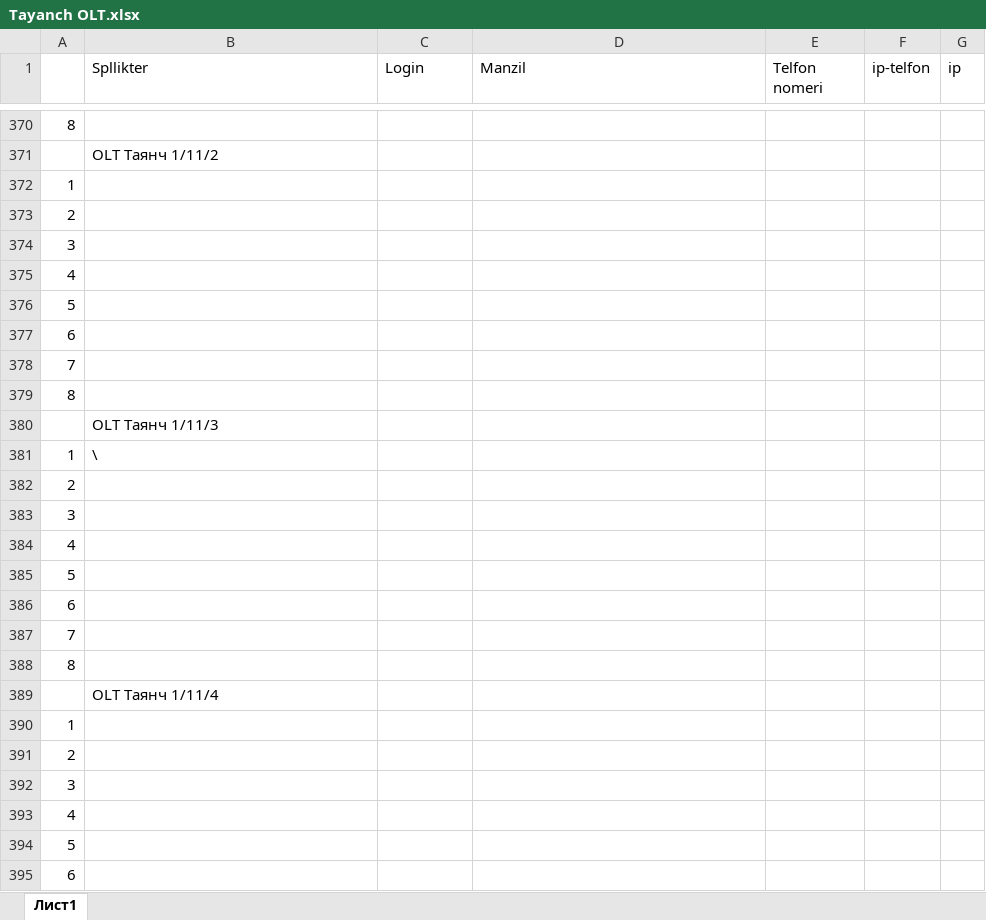
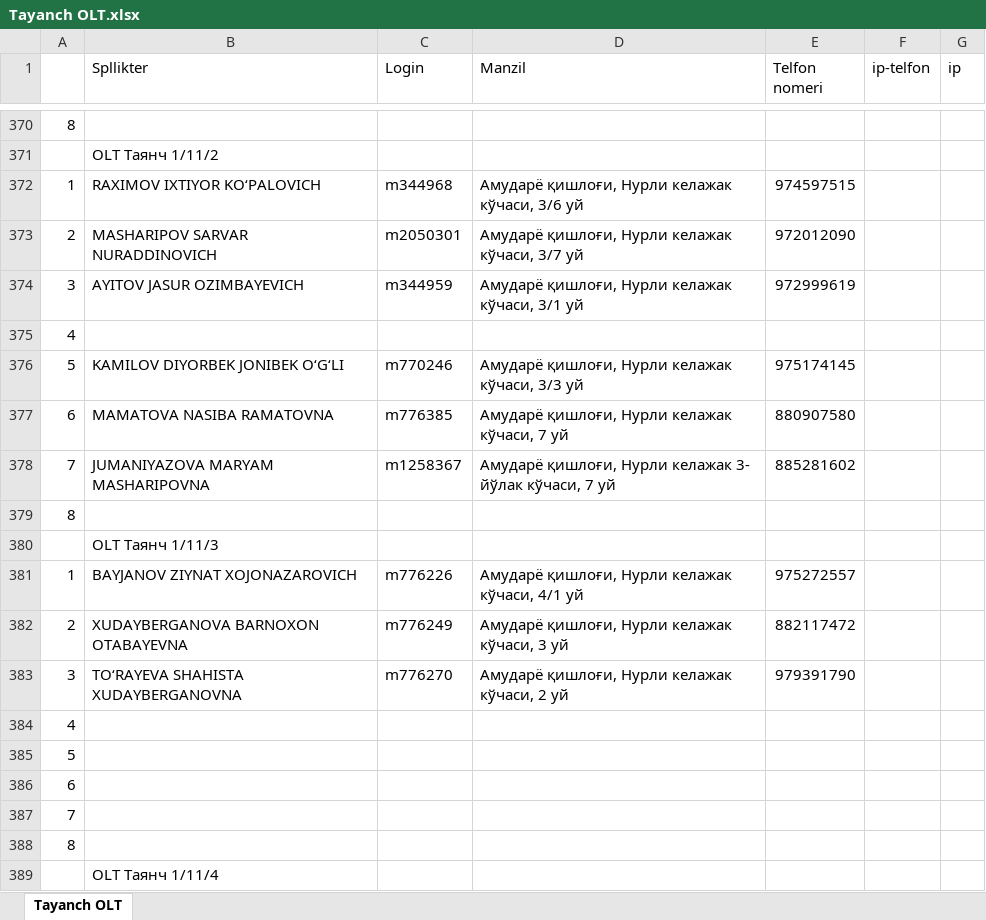
Before and after one commit to ruslanbek828207-creator/stp-xonqa-bot, an Excel workbook: Tayanch OLT.xlsx, sheet Tayanch OLT, drawn as a sheet; only a part is shown, gaps mark what is left out; the shorter side is filled out with more unchanged rows; values as stored, in another font and other column widths than the file's, no cell formats; removed rows and columns are numbered as before the commit, all else as after; the diff covers the shown part only; the diff names each change by its address in the sheet, - before the commit and + after, or states it on an @@ line.

```diff
--- a/Tayanch OLT.xlsx (sheet Tayanch OLT)
+++ b/Tayanch OLT.xlsx (sheet Tayanch OLT)
-sheet tab: Лист1
+sheet tab: Tayanch OLT
@@ row 372 moved to row 489: 1 @@
@@ row 373 moved to row 445: 2 @@
@@ row 374 moved to row 473: 3 @@
+row 372: 1 | RAXIMOV IXTIYOR KO‘PALOVICH | m344968 | Амударё қишлоғи, Нурли келажак кўчаси, 3/6 уй | 974597515
+row 373: 2 | MASHARIPOV SARVAR NURADDINOVICH | m2050301 | Амударё қишлоғи, Нурли келажак кўчаси, 3/7 уй | 972012090
+row 374: 3 | AYITOV JASUR OZIMBAYEVICH | m344959 | Амударё қишлоғи, Нурли келажак кўчаси, 3/1 уй | 972999619
@@ row 376 moved to row 457: 5 @@
@@ row 377 moved to row 458: 6 @@
@@ row 378 moved to row 459: 7 @@
+row 376: 5 | KAMILOV DIYORBEK JONIBEK O‘G‘LI | m770246 | Амударё қишлоғи, Нурли келажак кўчаси, 3/3 уй | 975174145
+row 377: 6 | MAMATOVA NASIBA RAMATOVNA | m776385 | Амударё қишлоғи, Нурли келажак кўчаси, 7 уй | 880907580
+row 378: 7 | JUMANIYAZOVA MARYAM MASHARIPOVNA | m1258367 | Амударё қишлоғи, Нурли келажак 3- йўлак кўчаси, 7 уй | 885281602
-row 381: 1 | \
@@ row 382 moved to row 454: 2 @@
@@ row 383 moved to row 482: 3 @@
+row 381: 1 | BAYJANOV ZIYNAT XOJONAZAROVICH | m776226 | Амударё қишлоғи, Нурли келажак кўчаси, 4/1 уй | 975272557
+row 382: 2 | XUDAYBERGANOVA BARNOXON OTABAYEVNA | m776249 | Амударё қишлоғи, Нурли келажак кўчаси, 3 уй | 882117472
+row 383: 3 | TO‘RAYEVA SHAHISTA XUDAYBERGANOVNA | m776270 | Амударё қишлоғи, Нурли келажак кўчаси, 2 уй | 979391790
```
Also changed, not shown: other rows of this sheet, cell formats.
